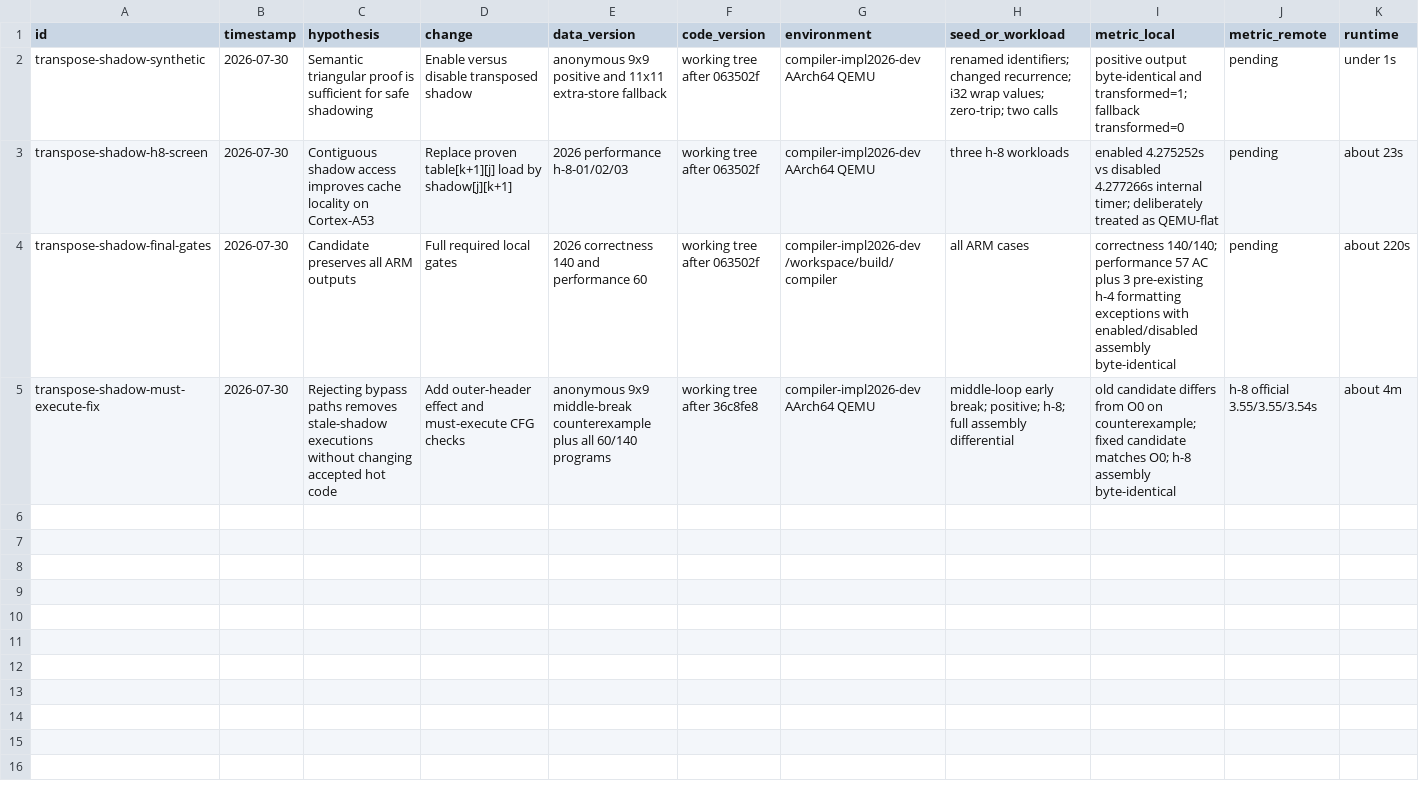
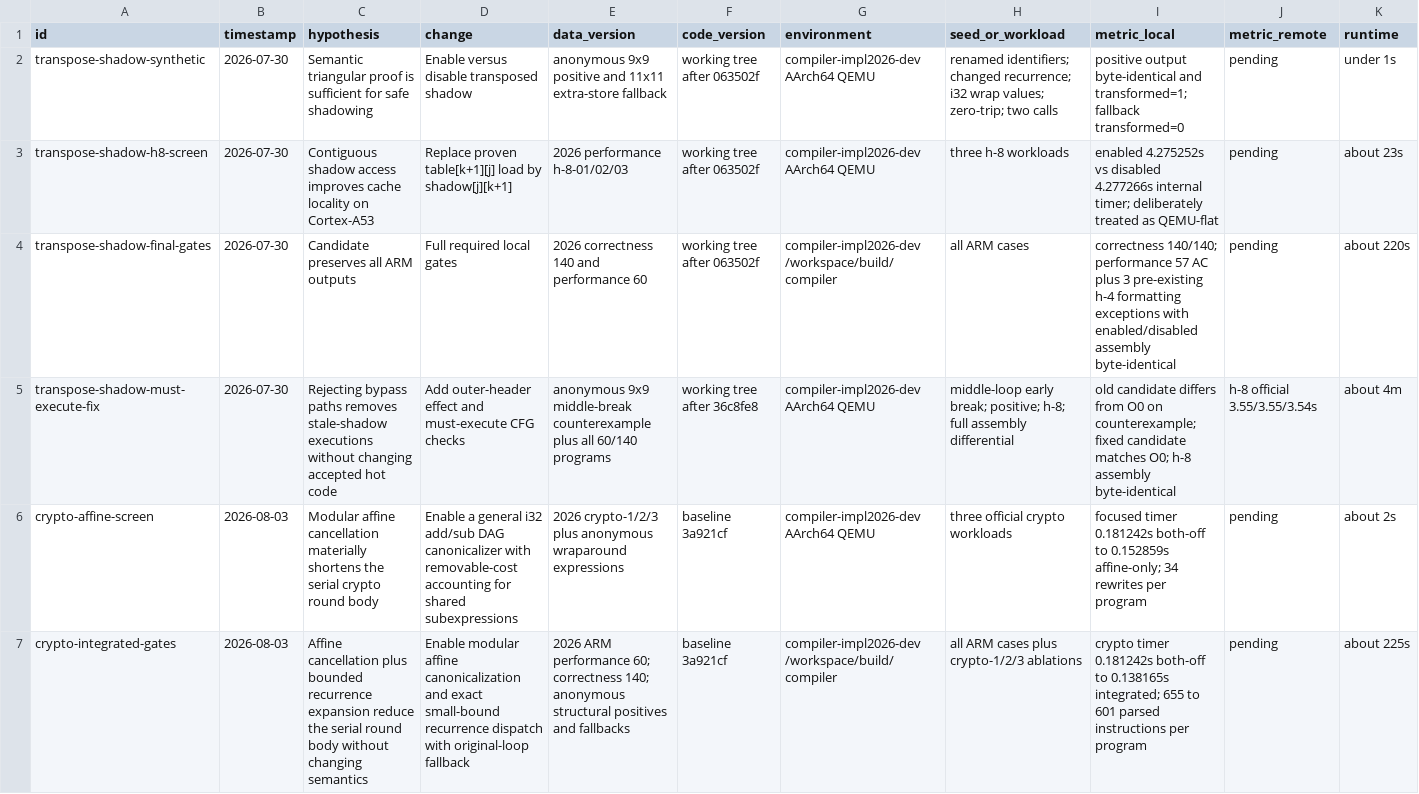
Before and after one commit to X-u-Y-a-n-g/compiler2026, a CSV file: .research-workflow/experiments.csv, drawn as a sheet; only a part is shown; rows hold the shown columns only; the diff names each change by its address in the sheet, - before the commit and + after, or states it on an @@ line.

```diff
--- a/.research-workflow/experiments.csv
+++ b/.research-workflow/experiments.csv
+row 6: crypto-affine-screen | 2026-08-03 | Modular affine cancellation materially shortens the serial crypto round body | Enable a general i32 add/sub DAG canonicalizer with removable-cost accounting for shared subexpressions | 2026 crypto-1/2/3 plus anonymous wraparound expressions | baseline 3a921cf | compiler-impl2026-dev AArch64 QEMU | three official crypto workloads | focused timer 0.181242s both-off to 0.152859s affine-only; 34 rewrites per program | pending | about 2s
+row 7: crypto-integrated-gates | 2026-08-03 | Affine cancellation plus bounded recurrence expansion reduce the serial round body without changing semantics | Enable modular affine canonicalization and exact small-bound recurrence dispatch with original-loop fallback | 2026 ARM performance 60; correctness 140; anonymous structural positives and fallbacks | baseline 3a921cf | compiler-impl2026-dev /workspace/build/compiler | all ARM cases plus crypto-1/2/3 ablations | crypto timer 0.181242s both-off to 0.138165s integrated; 655 to 601 parsed instructions per program | pending | about 225s
```
Also changed, not shown: .research-workflow/idea-cards.csv, 13 other files.
